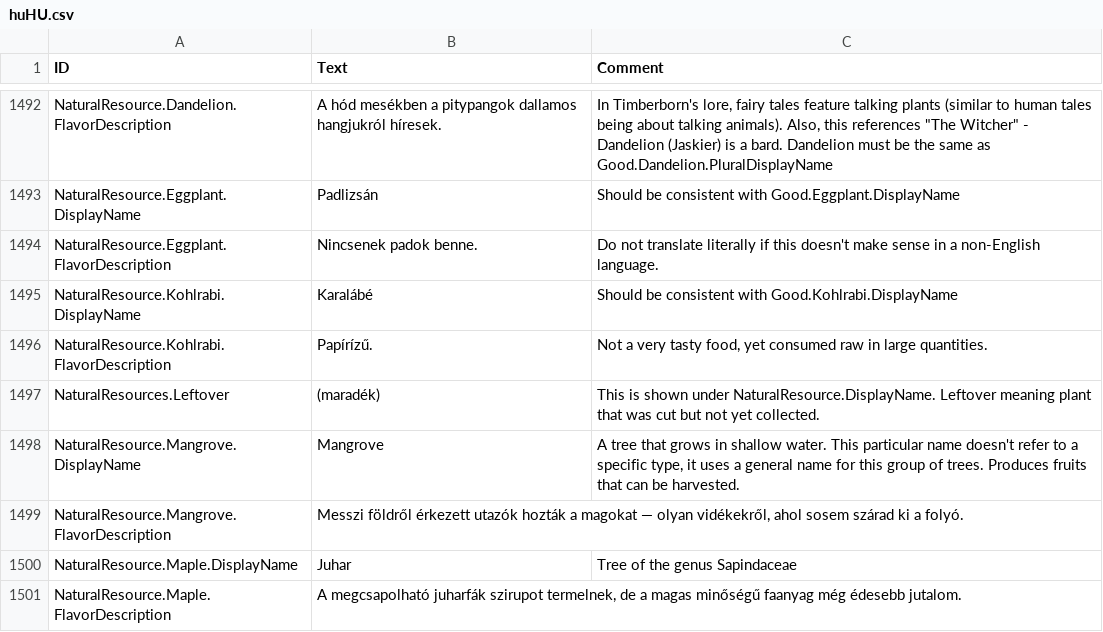
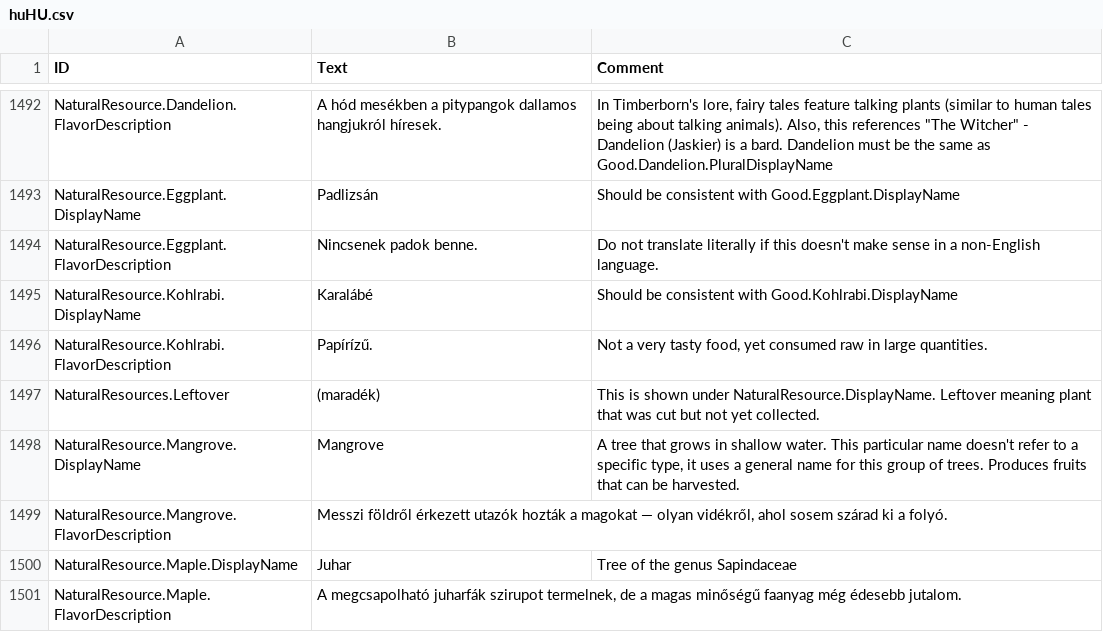
Before and after one commit to thendarion/timberborn-magyaritas, a CSV file: huHU/version-1.0/Localizations/huHU.csv, drawn as a sheet; only a part is shown, gaps mark what is left out; the diff covers the shown part only.

```diff
--- a/huHU/version-1.0/Localizations/huHU.csv
+++ b/huHU/version-1.0/Localizations/huHU.csv
@@ -1548,3 +1548,3 @@ NaturalResources.Leftover,(maradék),This is shown under NaturalResource.Display
 NaturalResource.Mangrove.DisplayName,Mangrove,"A tree that grows in shallow water. This particular name doesn't refer to a specific type, it uses a general name for this group of trees. Produces fruits that can be harvested."
-NaturalResource.Mangrove.FlavorDescription,"Messzi földről érkezett utazók hozták a magokat — olyan vidékekről, ahol sosem szárad ki a folyó.",
+NaturalResource.Mangrove.FlavorDescription,"Messzi földről érkezett utazók hozták a magokat — olyan vidékről, ahol sosem szárad ki a folyó.",
 NaturalResource.Maple.DisplayName,Juhar,Tree of the genus Sapindaceae
```
Also changed, not shown: 5 edited cells elsewhere in this file, 2 other files.
